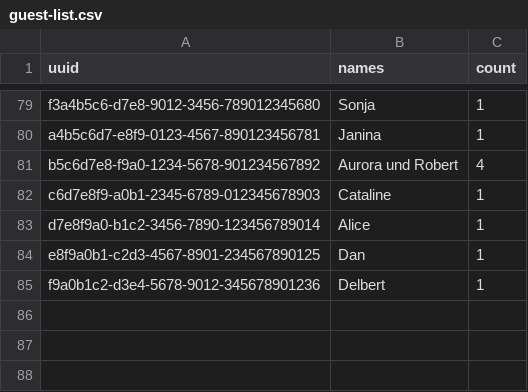
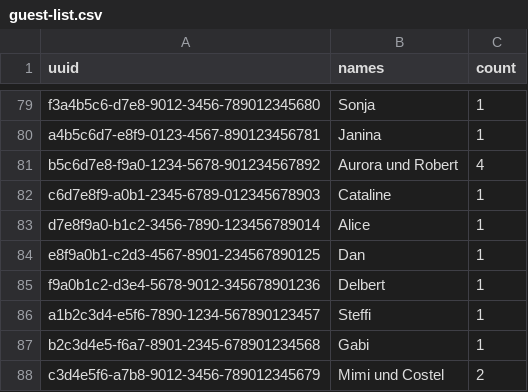
Before and after one commit to eliasroebl/wedding-invite, a CSV file: public/guest-list.csv, drawn as a sheet; only a part is shown, gaps mark what is left out.

Commit message:
Update guest list, translations, and invitation template
- Add new invitees to `guest-list.json` and `guest-list.csv`
- Update invitee attributes (names, genders, languages) to improve data accuracy
- Localize date and time strings in `TranslationService` with support for `de`, `en`, and `ro`
- Modify invitation template to use dynamic date and time from translations

```diff
--- a/public/guest-list.csv
+++ b/public/guest-list.csv
@@ -85 +85,4 @@ e8f9a0b1-c2d3-4567-8901-234567890125,Dan,1
 f9a0b1c2-d3e4-5678-9012-345678901236,Delbert,1
+a1b2c3d4-e5f6-7890-1234-567890123457,Steffi,1
+b2c3d4e5-f6a7-8901-2345-678901234568,Gabi,1
+c3d4e5f6-a7b8-9012-3456-789012345679,Mimi und Costel,2
```
Also changed, not shown: 3 other files.
